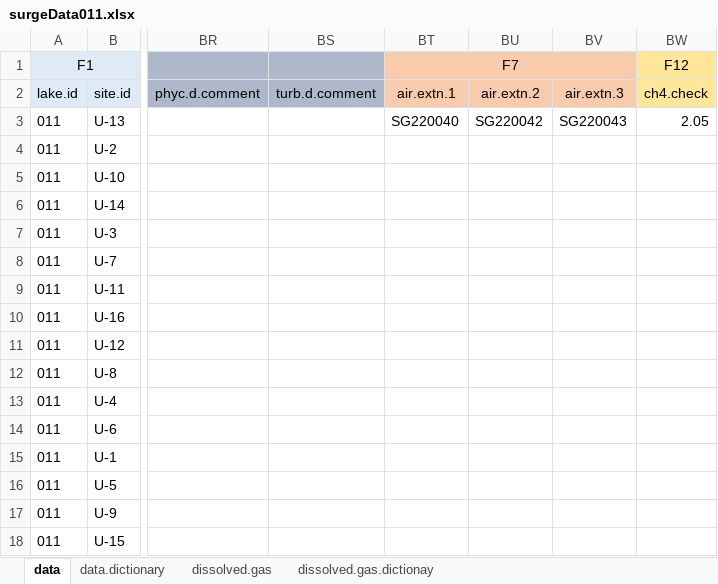
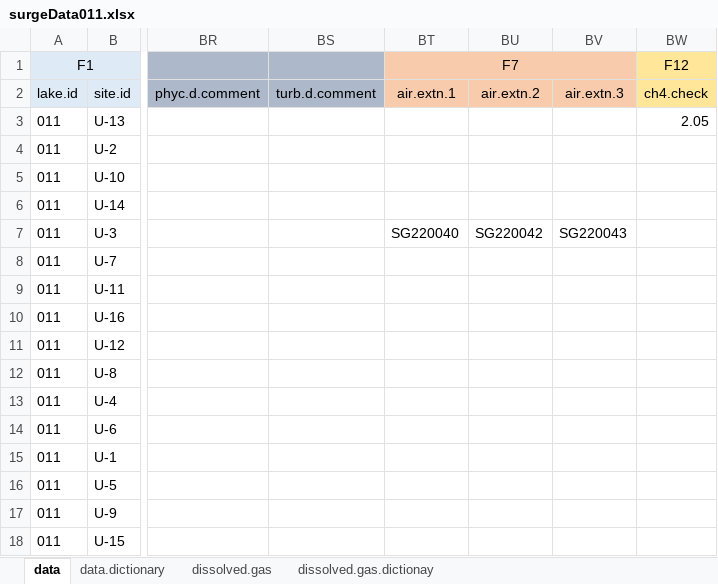
Before and after one commit to USEPA/SuRGE, an Excel workbook: SuRGE_Sharepoint/data/ADA/CH4_011_Lake Jacksonville/dataSheets/surgeData011.xlsx, sheet data, drawn as a sheet; only a part is shown, gaps mark what is left out; values as stored, in another font and other column widths than the file's, no borders; the diff names each change by its address in the sheet, - before the commit and + after, or states it on an @@ line.

```diff
--- a/SuRGE_Sharepoint/data/ADA/CH4_011_Lake Jacksonville/dataSheets/surgeData011.xlsx (sheet data)
+++ b/SuRGE_Sharepoint/data/ADA/CH4_011_Lake Jacksonville/dataSheets/surgeData011.xlsx (sheet data)
-BT3 (air.extn.1): SG220040
+BT3 (air.extn.1): (empty)
-BU3 (air.extn.2): SG220042
+BU3 (air.extn.2): (empty)
-BV3 (air.extn.3): SG220043
+BV3 (air.extn.3): (empty)
-BT7 (air.extn.1): (empty)
+BT7 (air.extn.1): SG220040
-BU7 (air.extn.2): (empty)
+BU7 (air.extn.2): SG220042
-BV7 (air.extn.3): (empty)
+BV7 (air.extn.3): SG220043
```
Also changed, not shown: SuRGE_Sharepoint/data/CIN/CH4_101_Hammertown Lake/dataSheets/surgeData101.xlsx, SuRGE_Sharepoint/data/CIN/CH4_103_Piney_Run/dataSheets/surgeData103.xlsx, 26 other files.
